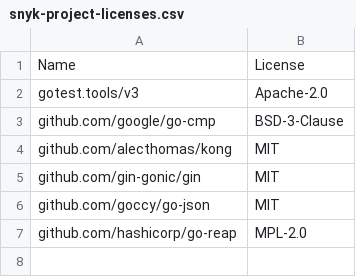
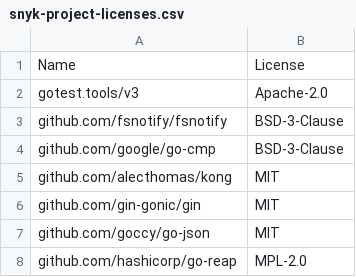
Before and after one commit to circleci/runner-init, a CSV file: snyk-project-licenses.csv, drawn as a sheet.

Commit message:
update license CSV

```diff
--- a/snyk-project-licenses.csv
+++ b/snyk-project-licenses.csv
@@ -2,2 +2,3 @@ Name,License
 gotest.tools/v3,Apache-2.0
+github.com/fsnotify/fsnotify,BSD-3-Clause
 github.com/google/go-cmp,BSD-3-Clause
```
Also changed, not shown: 1 other file.
